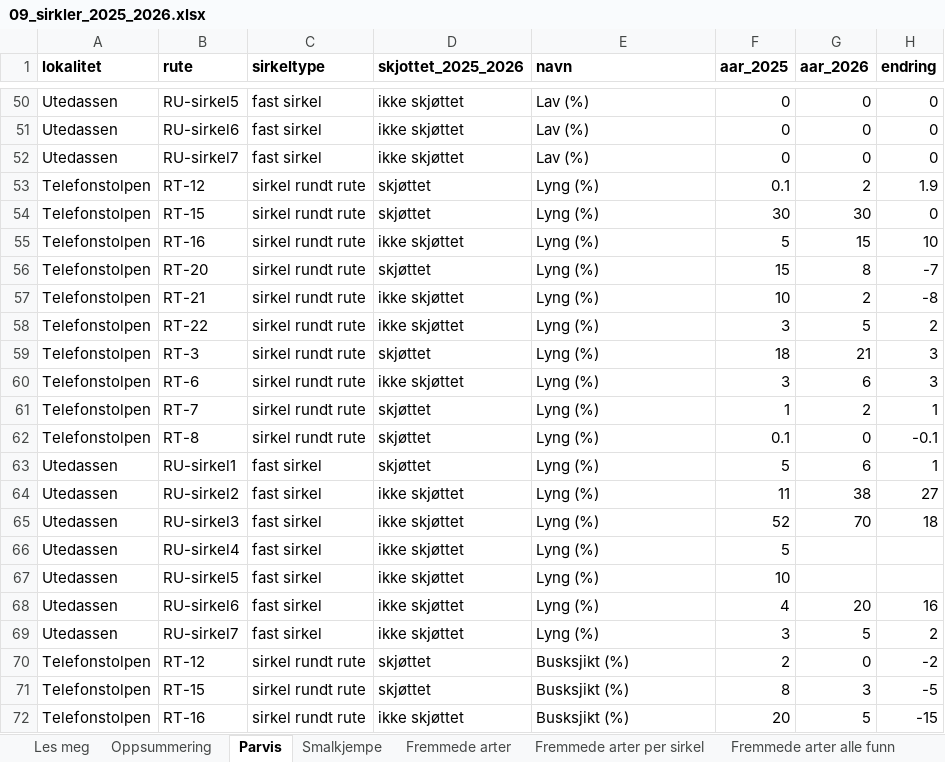
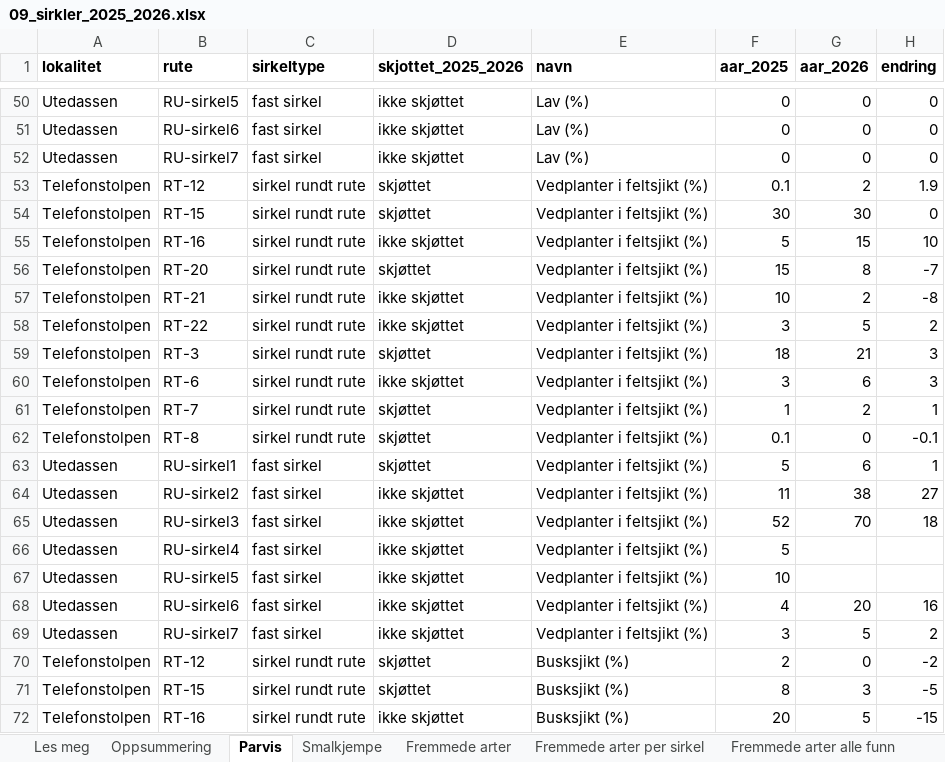
Before and after one commit to NINAnor/effektovervaaking-2026-2030, an Excel workbook: Prikkrutevinge/img/09_sirkler_2025_2026.xlsx, sheet Parvis, drawn as a sheet; only a part is shown, gaps mark what is left out; values as stored, in another font and other column widths than the file's, no borders; the diff names each change by its address in the sheet, - before the commit and + after, or states it on an @@ line.

```diff
--- a/Prikkrutevinge/img/09_sirkler_2025_2026.xlsx (sheet Parvis)
+++ b/Prikkrutevinge/img/09_sirkler_2025_2026.xlsx (sheet Parvis)
-E53:E69 (navn): Lyng (%)
+E53:E69 (navn): Vedplanter i feltsjikt (%)
```
Also changed, not shown: sheet Oppsummering, Prikkrutevinge/img/07_sammenslatt_2022_2026.xlsx, 4 other files.
